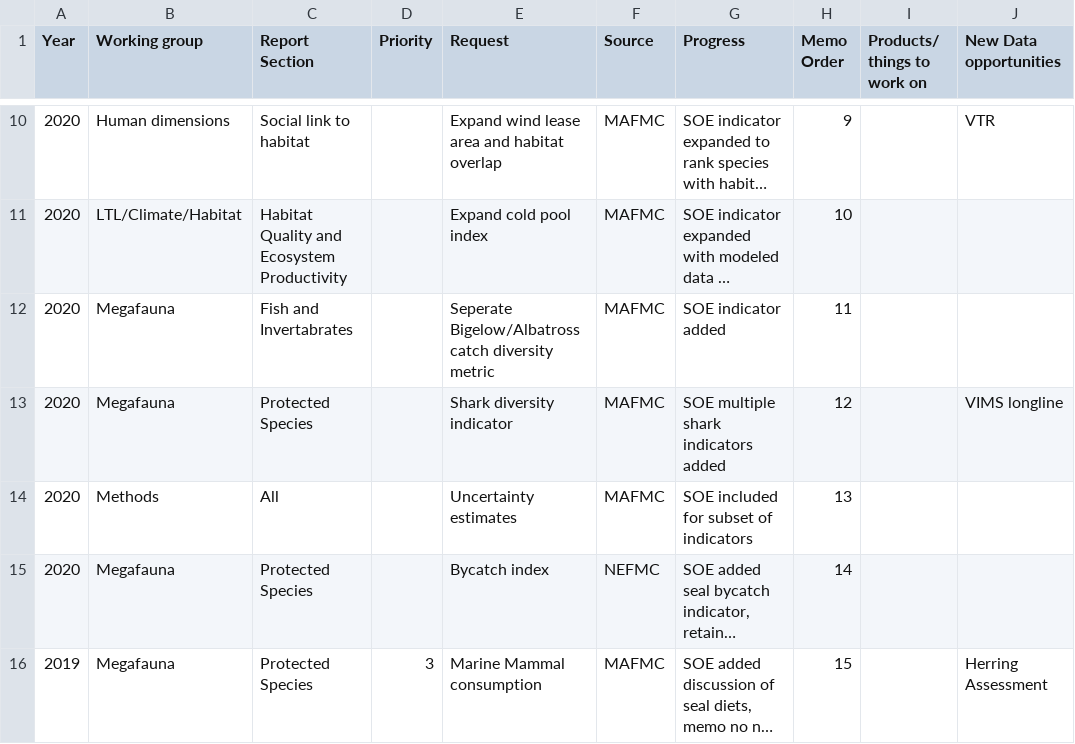
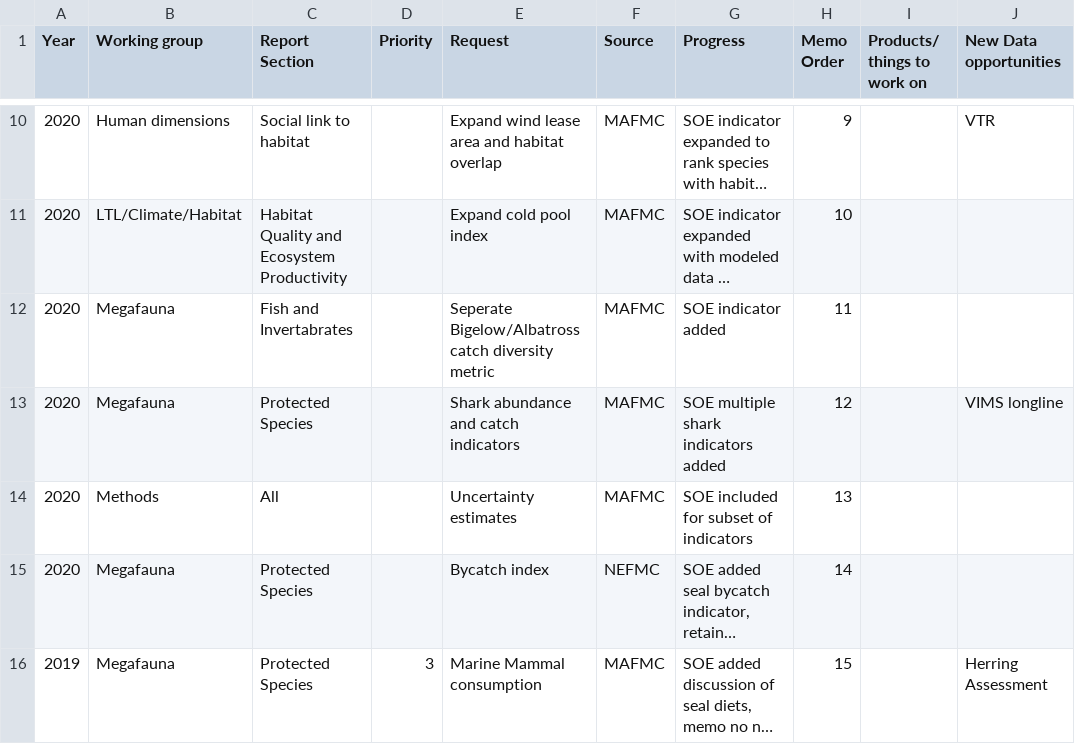
Before and after one commit to NOAA-EDAB/memos, a CSV file: SOE-response-memo/SOE_Request_Checklist.csv, drawn as a sheet; only a part is shown, gaps mark what is left out; long unchanged cells end in …; the diff names each change by its address in the sheet, - before the commit and + after, or states it on an @@ line.

Commit message:
add text for 12 sections

```diff
--- a/SOE-response-memo/SOE_Request_Checklist.csv
+++ b/SOE-response-memo/SOE_Request_Checklist.csv
-E13 (Request): Shark diversity indicator
+E13 (Request): Shark abundance and catch indicators
```
Also changed, not shown: 1 other file.
